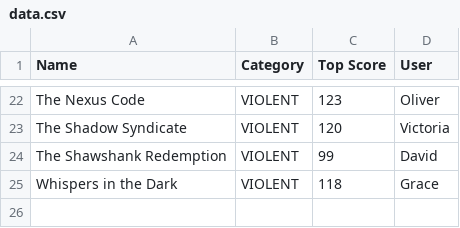
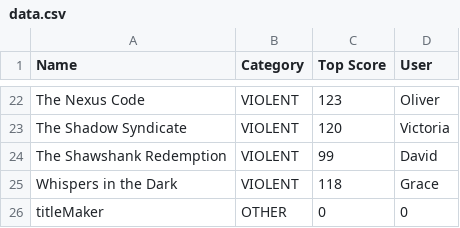
Before and after one commit to vctrubio/CommonMS_Prototype, a CSV file: app02_VideoLibrary/data.csv, drawn as a sheet; only a part is shown, gaps mark what is left out; the diff names each change by its address in the sheet, - before the commit and + after, or states it on an @@ line.

```diff
--- a/app02_VideoLibrary/data.csv
+++ b/app02_VideoLibrary/data.csv
+row 26: titleMaker | OTHER | 0 | 0
```
Also changed, not shown: 1 other file.
